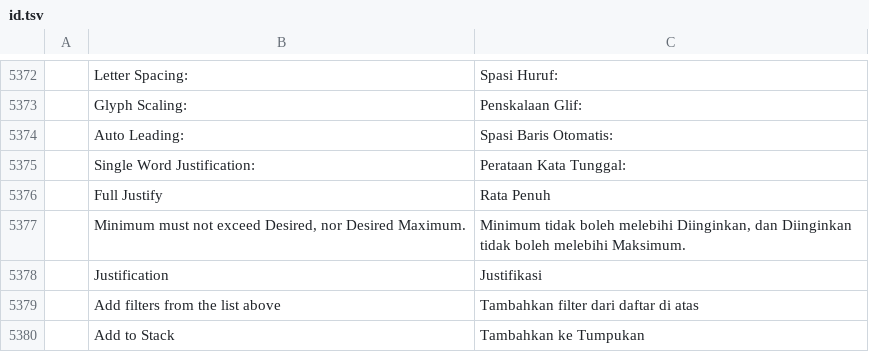
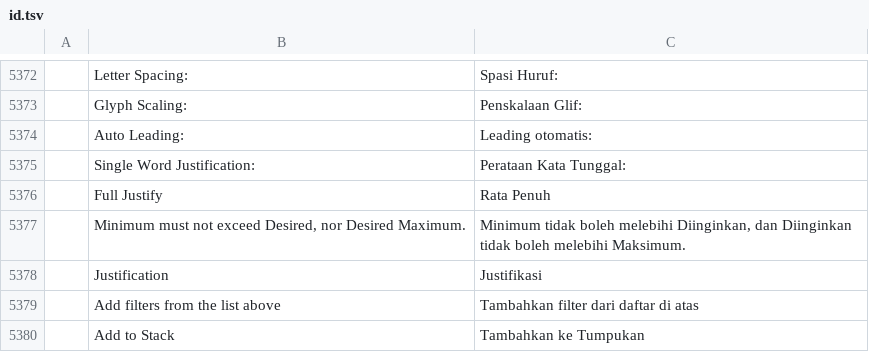
Before and after one commit to 7hoovR/vectorcraft, a TSV file: crates/ui-egui/src/i18n/id.tsv, drawn as a sheet; only a part is shown, gaps mark what is left out; the diff names each change by its address in the sheet, - before the commit and + after, or states it on an @@ line.

```diff
--- a/crates/ui-egui/src/i18n/id.tsv
+++ b/crates/ui-egui/src/i18n/id.tsv
-C5374: Spasi Baris Otomatis:
+C5374: Leading otomatis:
```
Also changed, not shown: crates/ui-egui/src/i18n/bg.tsv, crates/ui-egui/src/i18n/pt-br.tsv, 3 other files.
